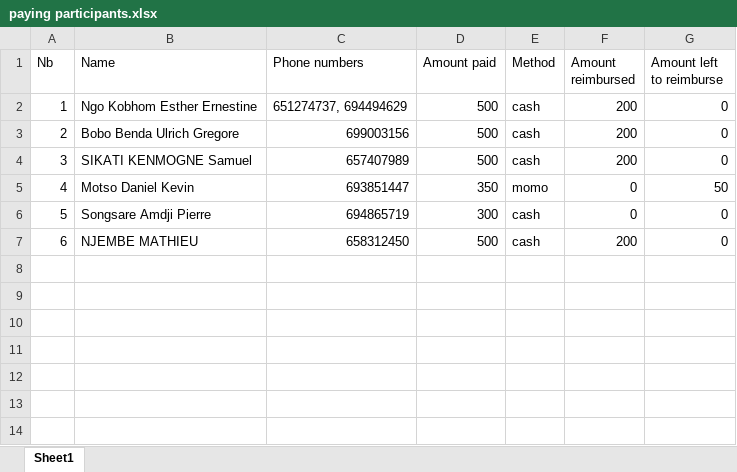
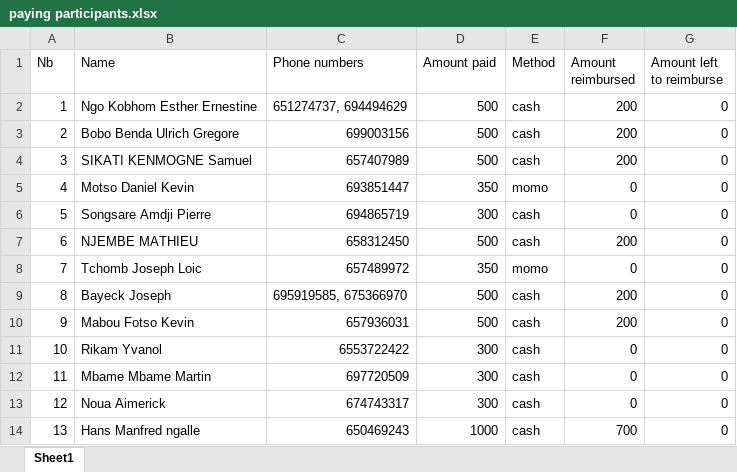
Before and after one commit to Nguh-Prince/ChessTournament, an Excel workbook: paying participants.xlsx, sheet Sheet1, drawn as a sheet; values as stored, in another font and other column widths than the file's, no borders; the diff names each change by its address in the sheet, - before the commit and + after, or states it on an @@ line.

```diff
--- a/paying participants.xlsx (sheet Sheet1)
+++ b/paying participants.xlsx (sheet Sheet1)
-G5 (Amount left to reimburse): 50
+G5 (Amount left to reimburse): 0
+row 8: 7 | Tchomb Joseph Loic | 657489972 | 350 | momo | 0 | 0
+row 9: 8 | Bayeck Joseph | 695919585, 675366970 | 500 | cash | 200 | 0
+row 10: 9 | Mabou Fotso Kevin | 657936031 | 500 | cash | 200 | 0
+row 11: 10 | Rikam Yvanol | 6553722422 | 300 | cash | 0 | 0
+row 12: 11 | Mbame Mbame Martin | 697720509 | 300 | cash | 0 | 0
+row 13: 12 | Noua Aimerick | 674743317 | 300 | cash | 0 | 0
+row 14: 13 | Hans Manfred ngalle | 650469243 | 1000 | cash | 700 | 0
```
Also changed, not shown: 7 other files.
